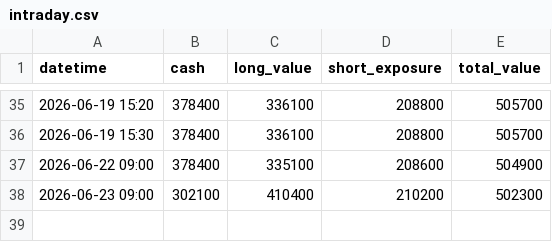
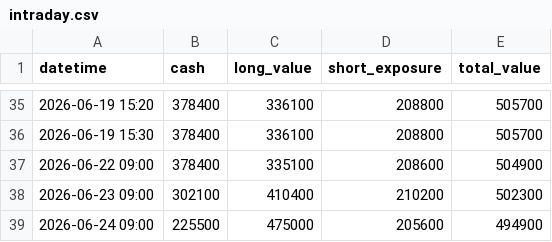
Before and after one commit to dmkn013/kabu, a CSV file: data/runs/run_001/intraday.csv, drawn as a sheet; only a part is shown, gaps mark what is left out; the diff names each change by its address in the sheet, - before the commit and + after, or states it on an @@ line.

```diff
--- a/data/runs/run_001/intraday.csv
+++ b/data/runs/run_001/intraday.csv
+row 39: 2026-06-24 09:00 | 225500 | 475000 | 205600 | 494900
```
Also changed, not shown: data/runs/run_002/intraday.csv, 1 other file.
